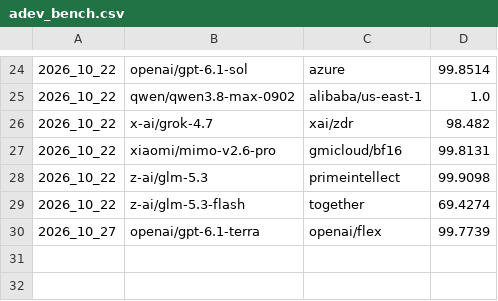
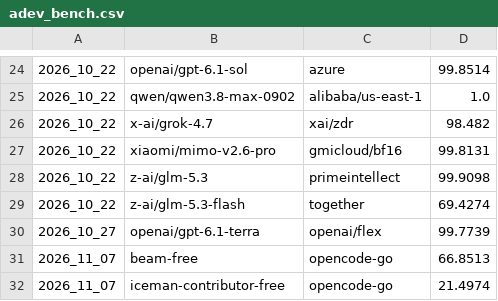
Before and after one commit to artiedins/pq_agent, a CSV file: personal_benchmarks/adev_bench.csv, drawn as a sheet; only a part is shown, gaps mark what is left out; the diff names each change by its address in the sheet, - before the commit and + after, or states it on an @@ line.

Commit message:
swiched to opencode browse

```diff
--- a/personal_benchmarks/adev_bench.csv
+++ b/personal_benchmarks/adev_bench.csv
+row 31: 2026_11_07 | beam-free | opencode-go | 66.8513
+row 32: 2026_11_07 | iceman-contributor-free | opencode-go | 21.4974
```
Also changed, not shown: personal_benchmarks/trivia_bench.csv, 5 other files.
